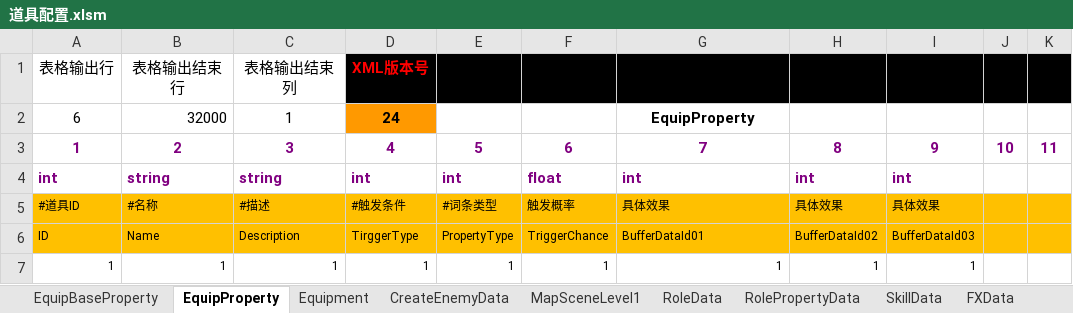
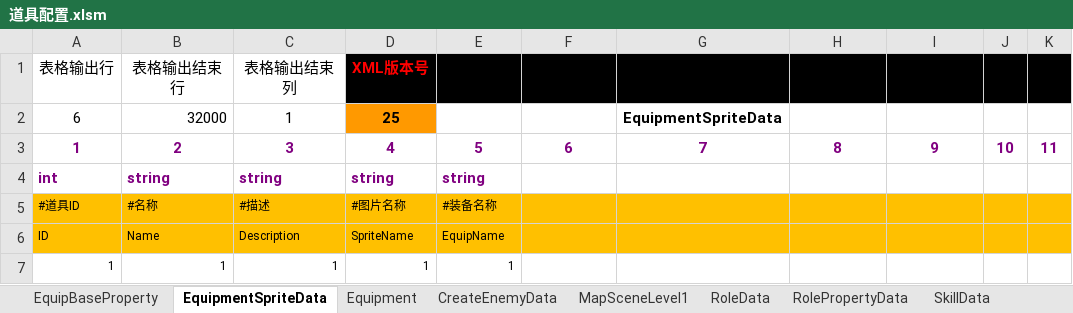
Before and after one commit to chen95nuo/NewRPG2D, an Excel workbook: 文档/道具配置.xlsm, sheet EquipmentSpriteData, drawn as a sheet; only a part is shown; values as stored, in another font and other column widths than the file's, no borders; charts and pictures and conditional formats not drawn; the diff names each change by its address in the sheet, - before the commit and + after, or states it on an @@ line.

```diff
--- a/文档/道具配置.xlsm (sheet EquipmentSpriteData)
+++ b/文档/道具配置.xlsm (sheet EquipmentSpriteData)
-sheet tab: EquipProperty
+sheet tab: EquipmentSpriteData
-D2 (XML版本号): 24
+D2 (XML版本号): 25
-G2: EquipProperty
+G2: EquipmentSpriteData
-D4 (XML版本号): int
+D4 (XML版本号): string
-E4: int
+E4: string
-F4: float
+F4: (empty)
-G4: int
+G4: (empty)
-H4: int
+H4: (empty)
-I4: int
+I4: (empty)
-D5 (XML版本号): #触发条件
+D5 (XML版本号): #图片名称
-E5: #词条类型
+E5: #装备名称
-F5: 触发概率
+F5: (empty)
-G5: 具体效果
+G5: (empty)
-H5: 具体效果
+H5: (empty)
-I5: 具体效果
+I5: (empty)
-D6 (XML版本号): TirggerType
+D6 (XML版本号): SpriteName
-E6: PropertyType
+E6: EquipName
-F6: TriggerChance
+F6: (empty)
-G6: BufferDataId01
+G6: (empty)
-H6: BufferDataId02
+H6: (empty)
-I6: BufferDataId03
+I6: (empty)
-F7: 1
+F7: (empty)
-G7: 1
+G7: (empty)
-H7: 1
+H7: (empty)
-I7: 1
+I7: (empty)
```
Also changed, not shown: sheet Equipment, charts or pictures, 23 other files.
